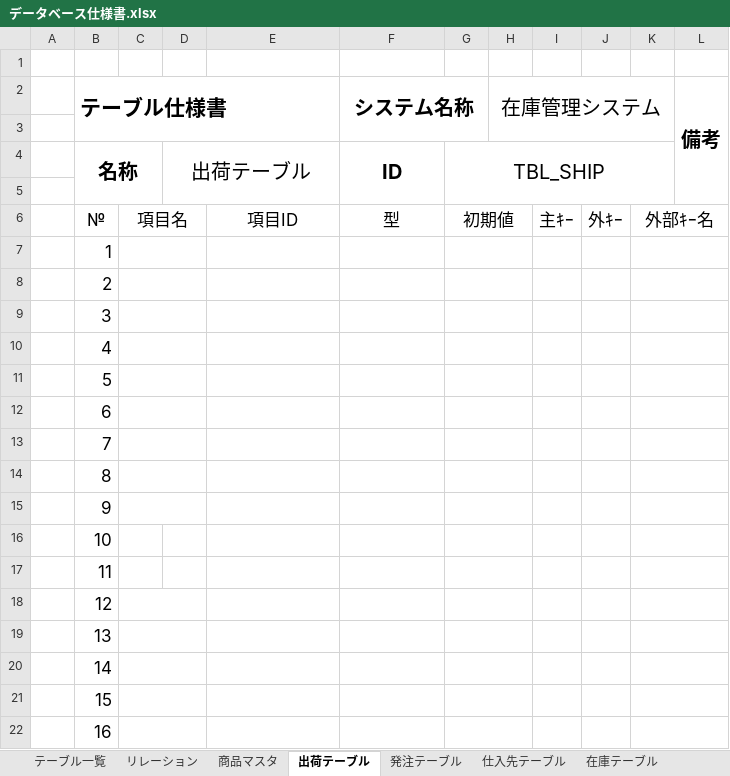
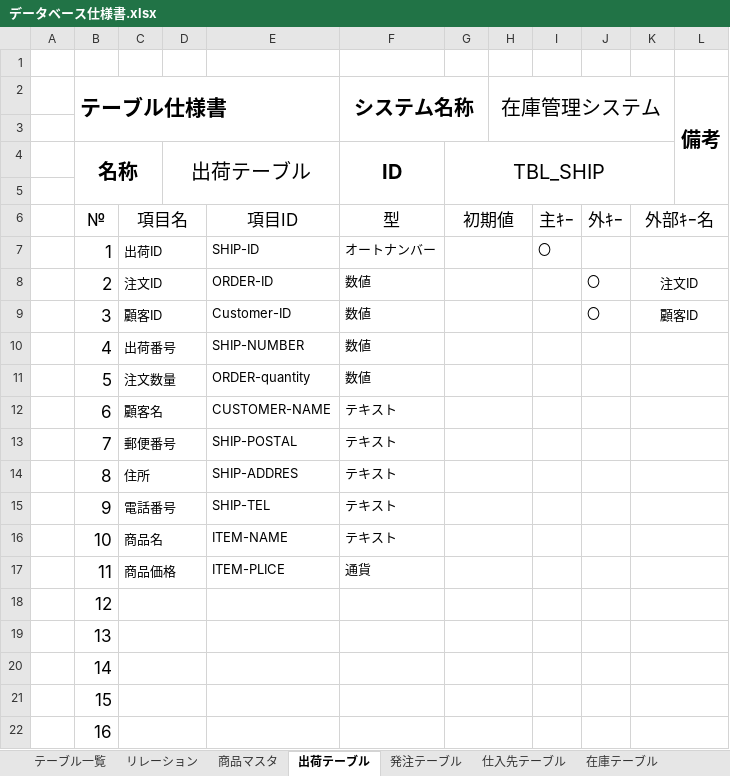
Before and after one commit to Yamanin3/system-devel, an Excel workbook: データベース仕様書.xlsx, sheet 出荷テーブル, drawn as a sheet; only a part is shown; values as stored, in another font and other column widths than the file's, no borders; the diff names each change by its address in the sheet, - before the commit and + after, or states it on an @@ line.

```diff
--- a/データベース仕様書.xlsx (sheet 出荷テーブル)
+++ b/データベース仕様書.xlsx (sheet 出荷テーブル)
-C7: (empty)
+C7: 出荷ID
-E7: (empty)
+E7: SHIP-ID
-F7 (システム名称): (empty)
+F7 (システム名称): オートナンバー
-I7: (empty)
+I7: 〇
-C8: (empty)
+C8: 注文ID
-E8: (empty)
+E8: ORDER-ID
-F8:F11 (システム名称): (empty)
+F8:F11 (システム名称): 数値
-J8:J9: (empty)
+J8:J9: 〇
-K8: (empty)
+K8: 注文ID
-C9: (empty)
+C9: 顧客ID
-E9: (empty)
+E9: Customer-ID
-K9: (empty)
+K9: 顧客ID
-C10: (empty)
+C10: 出荷番号
-E10: (empty)
+E10: SHIP-NUMBER
-C11: (empty)
+C11: 注文数量
-E11: (empty)
+E11: ORDER-quantity
-C12: (empty)
+C12: 顧客名
-E12: (empty)
+E12: CUSTOMER-NAME
-F12:F16 (システム名称): (empty)
+F12:F16 (システム名称): テキスト
-C13: (empty)
+C13: 郵便番号
-E13: (empty)
+E13: SHIP-POSTAL
-C14: (empty)
+C14: 住所
-E14: (empty)
+E14: SHIP-ADDRES
-C15: (empty)
+C15: 電話番号
-E15: (empty)
+E15: SHIP-TEL
-C16: (empty)
+C16: 商品名
+C16:D16 merged
-E16: (empty)
+E16: ITEM-NAME
-C17: (empty)
+C17: 商品価格
+C17:D17 merged
-E17: (empty)
+E17: ITEM-PLICE
-F17 (システム名称): (empty)
+F17 (システム名称): 通貨
```
Also changed, not shown: sheet 発注テーブル, sheet 商品マスタ, sheet 在庫テーブル, sheet 注文テーブル, sheet 会員マスタ, sheet 入荷テーブル, other sheet tabs.
